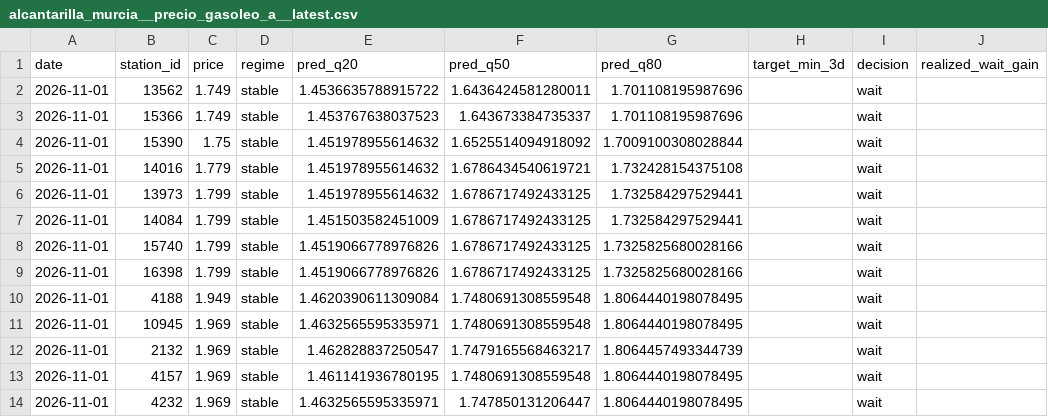
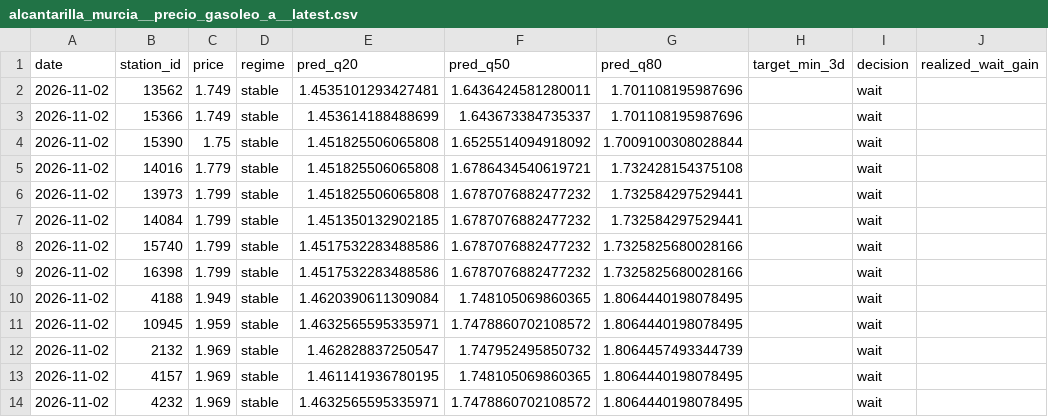
Before and after one commit to juanluserra/fuel-recommender-murcia, a CSV file: data/latest/alcantarilla_murcia__precio_gasoleo_a__latest.csv, drawn as a sheet; only a part is shown; the diff names each change by its address in the sheet, - before the commit and + after, or states it on an @@ line.

```diff
--- a/data/latest/alcantarilla_murcia__precio_gasoleo_a__latest.csv
+++ b/data/latest/alcantarilla_murcia__precio_gasoleo_a__latest.csv
-A2:A14 (date): 2026-11-01
+A2:A14 (date): 2026-11-02
-E2 (pred_q20): 1.4536635788915722
+E2 (pred_q20): 1.4535101293427481
-E3 (pred_q20): 1.453767638037523
+E3 (pred_q20): 1.453614188488699
-E4:E6 (pred_q20): 1.451978955614632
+E4:E6 (pred_q20): 1.451825506065808
-F6:F9 (pred_q50): 1.6786717492433125
+F6:F9 (pred_q50): 1.6787076882477232
-E7 (pred_q20): 1.451503582451009
+E7 (pred_q20): 1.451350132902185
-E8:E9 (pred_q20): 1.4519066778976826
+E8:E9 (pred_q20): 1.4517532283488586
-F10 (pred_q50): 1.7480691308559548
+F10 (pred_q50): 1.748105069860365
-C11 (price): 1.969
+C11 (price): 1.959
-F11 (pred_q50): 1.7480691308559548
+F11 (pred_q50): 1.7478860702108572
-F12 (pred_q50): 1.7479165568463217
+F12 (pred_q50): 1.747952495850732
-F13 (pred_q50): 1.7480691308559548
+F13 (pred_q50): 1.748105069860365
-F14 (pred_q50): 1.747850131206447
+F14 (pred_q50): 1.7478860702108572
```
Also changed, not shown: data/history/alcantarilla_murcia/fetch_log.csv, data/history/alcantarilla_murcia/stations.csv, 4 other files.
